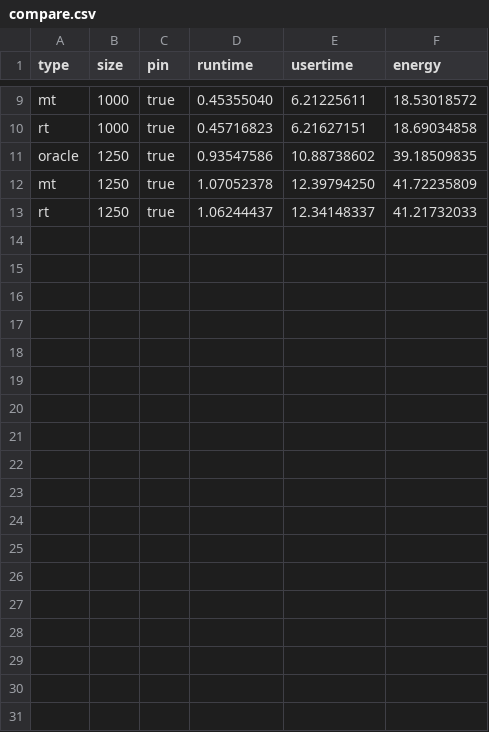
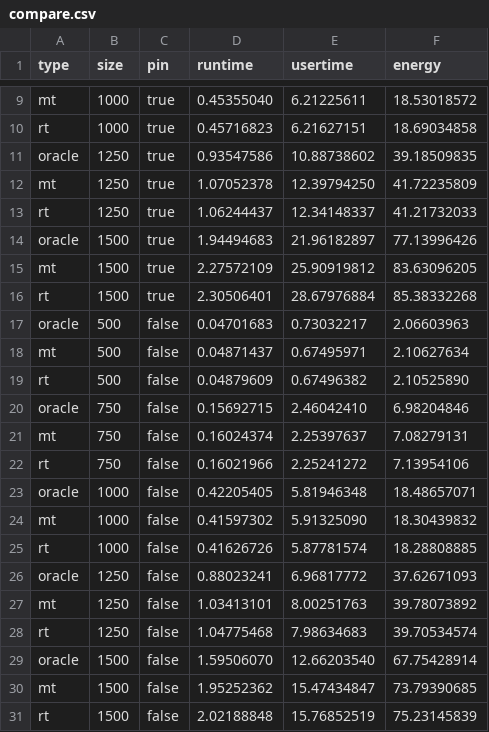
Before and after one commit to JordyAaldering/ecodynamic, a CSV file: data/compare.csv, drawn as a sheet; only a part is shown, gaps mark what is left out.

```diff
--- a/data/compare.csv
+++ b/data/compare.csv
@@ -13 +13,19 @@ mt,1250,true,1.07052378,12.39794250,41.72235809
 rt,1250,true,1.06244437,12.34148337,41.21732033
+oracle,1500,true,1.94494683,21.96182897,77.13996426
+mt,1500,true,2.27572109,25.90919812,83.63096205
+rt,1500,true,2.30506401,28.67976884,85.38332268
+oracle,500,false,0.04701683,0.73032217,2.06603963
+mt,500,false,0.04871437,0.67495971,2.10627634
+rt,500,false,0.04879609,0.67496382,2.10525890
+oracle,750,false,0.15692715,2.46042410,6.98204846
+mt,750,false,0.16024374,2.25397637,7.08279131
+rt,750,false,0.16021966,2.25241272,7.13954106
+oracle,1000,false,0.42205405,5.81946348,18.48657071
+mt,1000,false,0.41597302,5.91325090,18.30439832
+rt,1000,false,0.41626726,5.87781574,18.28808885
+oracle,1250,false,0.88023241,6.96817772,37.62671093
+mt,1250,false,1.03413101,8.00251763,39.78073892
+rt,1250,false,1.04775468,7.98634683,39.70534574
+oracle,1500,false,1.59506070,12.66203540,67.75428914
+mt,1500,false,1.95252362,15.47434847,73.79390685
+rt,1500,false,2.02188848,15.76852519,75.23145839
```
Also changed, not shown: 8 other files.
